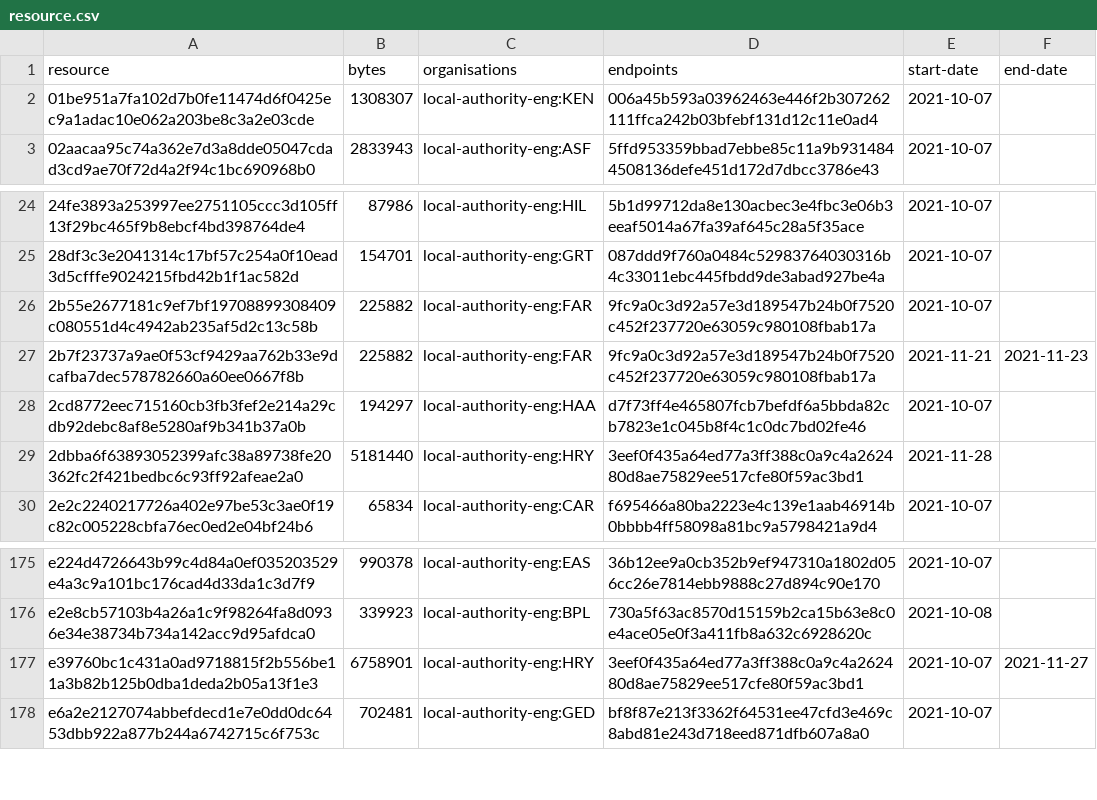
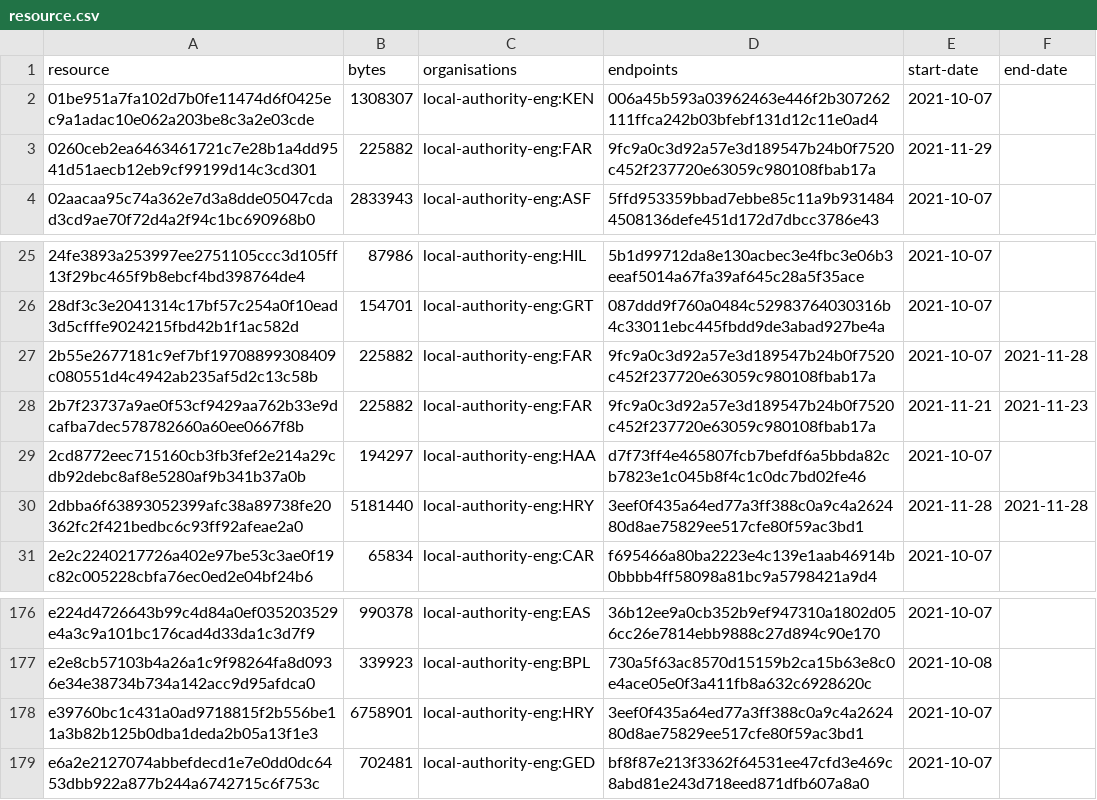
Before and after one commit to digital-land/infrastructure-funding-statement-collection, a CSV file: collection/resource.csv, drawn as a sheet; only a part is shown, gaps mark what is left out.

Commit message:
Collection 2021-11-29

```diff
--- a/collection/resource.csv
+++ b/collection/resource.csv
@@ -2,2 +2,3 @@ resource,bytes,organisations,endpoints,start-date,end-date
 01be951a7fa102d7b0fe11474d6f0425ec9a1adac10e062a203be8c3a2e03cde,1308307,local-authority-eng:KEN,006a45b593a03962463e446f2b307262111ffca242b03bfebf131d12c11e0ad4,2021-10-07,
+0260ceb2ea6463461721c7e28b1a4dd9541d51aecb12eb9cf99199d14c3cd301,225882,local-authority-eng:FAR,9fc9a0c3d92a57e3d189547b24b0f7520c452f237720e63059c980108fbab17a,2021-11-29,
 02aacaa95c74a362e7d3a8dde05047cdad3cd9ae70f72d4a2f94c1bc690968b0,2833943,local-authority-eng:ASF,5ffd953359bbad7ebbe85c11a9b9314844508136defe451d172d7dbcc3786e43,2021-10-07,
@@ -25,6 +26,6 @@ resource,bytes,organisations,endpoints,start-date,end-date
 28df3c3e2041314c17bf57c254a0f10ead3d5cfffe9024215fbd42b1f1ac582d,154701,local-authority-eng:GRT,087ddd9f760a0484c52983764030316b4c33011ebc445fbdd9de3abad927be4a,2021-10-07,
-2b55e2677181c9ef7bf19708899308409c080551d4c4942ab235af5d2c13c58b,225882,local-authority-eng:FAR,9fc9a0c3d92a57e3d189547b24b0f7520c452f237720e63059c980108fbab17a,2021-10-07,
+2b55e2677181c9ef7bf19708899308409c080551d4c4942ab235af5d2c13c58b,225882,local-authority-eng:FAR,9fc9a0c3d92a57e3d189547b24b0f7520c452f237720e63059c980108fbab17a,2021-10-07,2021-11-28
 2b7f23737a9ae0f53cf9429aa762b33e9dcafba7dec578782660a60ee0667f8b,225882,local-authority-eng:FAR,9fc9a0c3d92a57e3d189547b24b0f7520c452f237720e63059c980108fbab17a,2021-11-21,2021-11-23
 2cd8772eec715160cb3fb3fef2e214a29cdb92debc8af8e5280af9b341b37a0b,194297,local-authority-eng:HAA,d7f73ff4e465807fcb7befdf6a5bbda82cb7823e1c045b8f4c1c0dc7bd02fe46,2021-10-07,
-2dbba6f63893052399afc38a89738fe20362fc2f421bedbc6c93ff92afeae2a0,5181440,local-authority-eng:HRY,3eef0f435a64ed77a3ff388c0a9c4a262480d8ae75829ee517cfe80f59ac3bd1,2021-11-28,
+2dbba6f63893052399afc38a89738fe20362fc2f421bedbc6c93ff92afeae2a0,5181440,local-authority-eng:HRY,3eef0f435a64ed77a3ff388c0a9c4a262480d8ae75829ee517cfe80f59ac3bd1,2021-11-28,2021-11-28
 2e2c2240217726a402e97be53c3ae0f19c82c005228cbfa76ec0ed2e04bf24b6,65834,local-authority-eng:CAR,f695466a80ba2223e4c139e1aab46914b0bbbb4ff58098a81bc9a5798421a9d4,2021-10-07,
@@ -176,3 +177,3 @@ e224d4726643b99c4d84a0ef035203529e4a3c9a101bc176cad4d33da1c3d7f9,990378,local-au
 e2e8cb57103b4a26a1c9f98264fa8d0936e34e38734b734a142acc9d95afdca0,339923,local-authority-eng:BPL,730a5f63ac8570d15159b2ca15b63e8c0e4ace05e0f3a411fb8a632c6928620c,2021-10-08,
-e39760bc1c431a0ad9718815f2b556be11a3b82b125b0dba1deda2b05a13f1e3,6758901,local-authority-eng:HRY,3eef0f435a64ed77a3ff388c0a9c4a262480d8ae75829ee517cfe80f59ac3bd1,2021-10-07,2021-11-27
+e39760bc1c431a0ad9718815f2b556be11a3b82b125b0dba1deda2b05a13f1e3,6758901,local-authority-eng:HRY,3eef0f435a64ed77a3ff388c0a9c4a262480d8ae75829ee517cfe80f59ac3bd1,2021-10-07,
 e6a2e2127074abbefdecd1e7e0dd0dc6453dbb922a877b244a6742715c6f753c,702481,local-authority-eng:GED,bf8f87e213f3362f64531ee47cfd3e469c8abd81e243d718eed871dfb607a8a0,2021-10-07,
```
Also changed, not shown: 1 other file.
